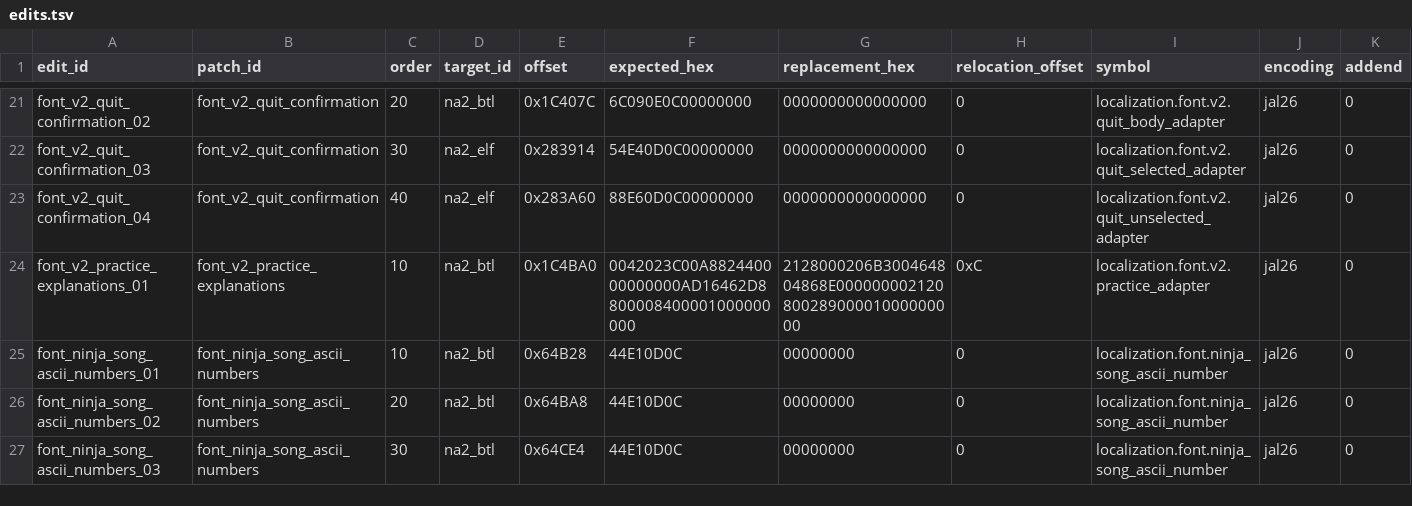
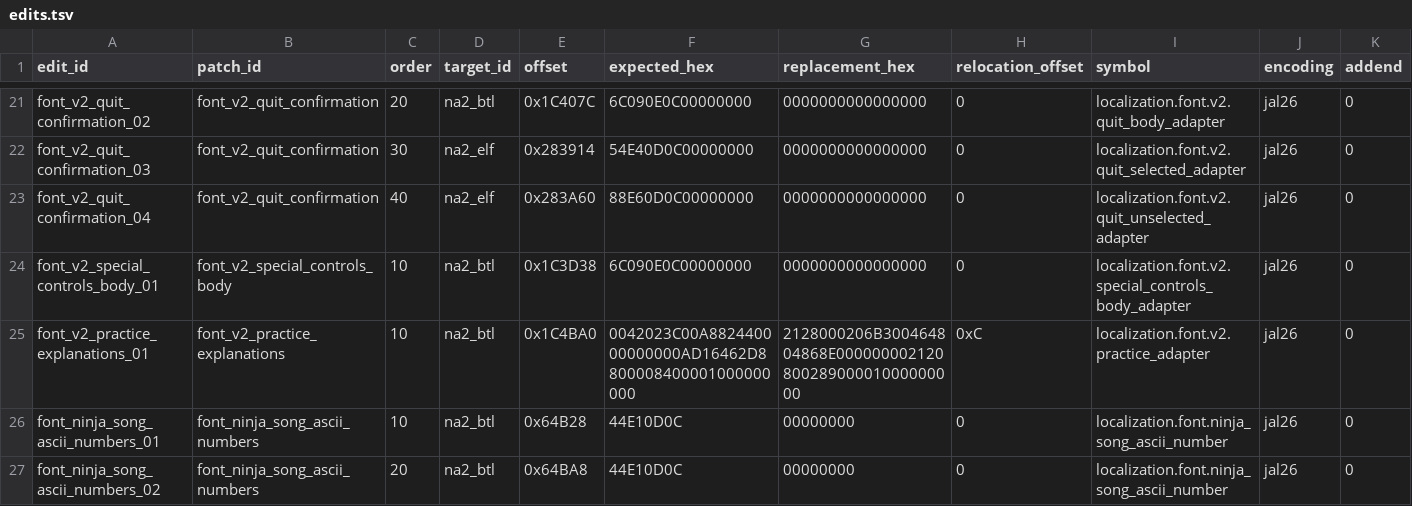
Before and after one commit to solid1353/NA2-Modding, a TSV file: na2_patcher/features/localization/runtime_injector/edits.tsv, drawn as a sheet; only a part is shown, gaps mark what is left out; the shorter side is filled out with more unchanged rows; rows hold the shown columns only; the diff names each change by its address in the sheet, - before the commit and + after, or states it on an @@ line.

```diff
--- a/na2_patcher/features/localization/runtime_injector/edits.tsv
+++ b/na2_patcher/features/localization/runtime_injector/edits.tsv
+row 24: font_v2_special_controls_body_01 | font_v2_special_controls_body | 10 | na2_btl | 0x1C3D38 | 6C090E0C00000000 | 0000000000000000 | 0 | localization.font.v2.special_controls_body_adapter | jal26 | 0
```
Also changed, not shown: na2_patcher/features/localization/runtime_injector/fragments.tsv, na2_patcher/features/localization/runtime_injector/patches.tsv, 9 other files.
